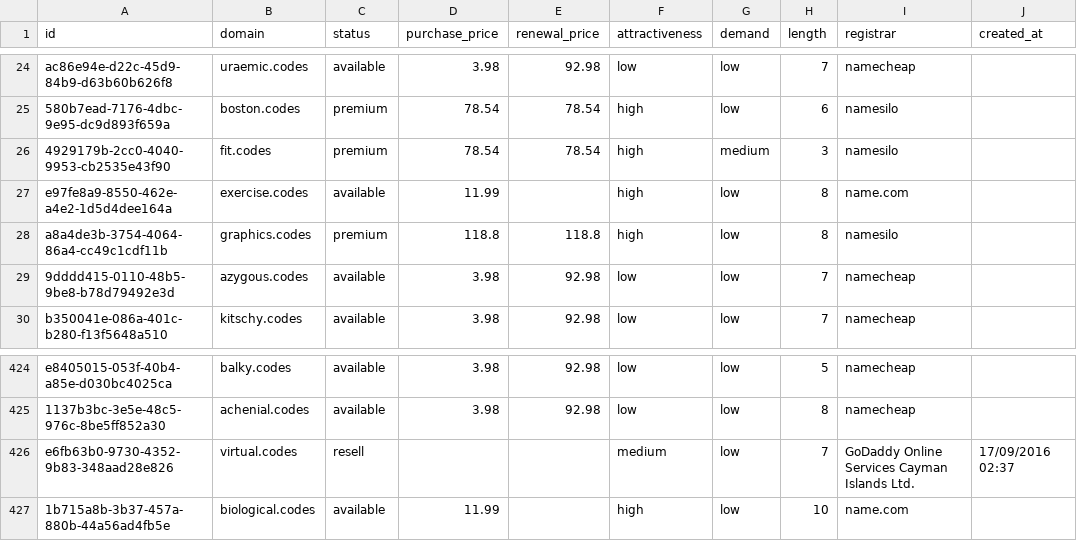
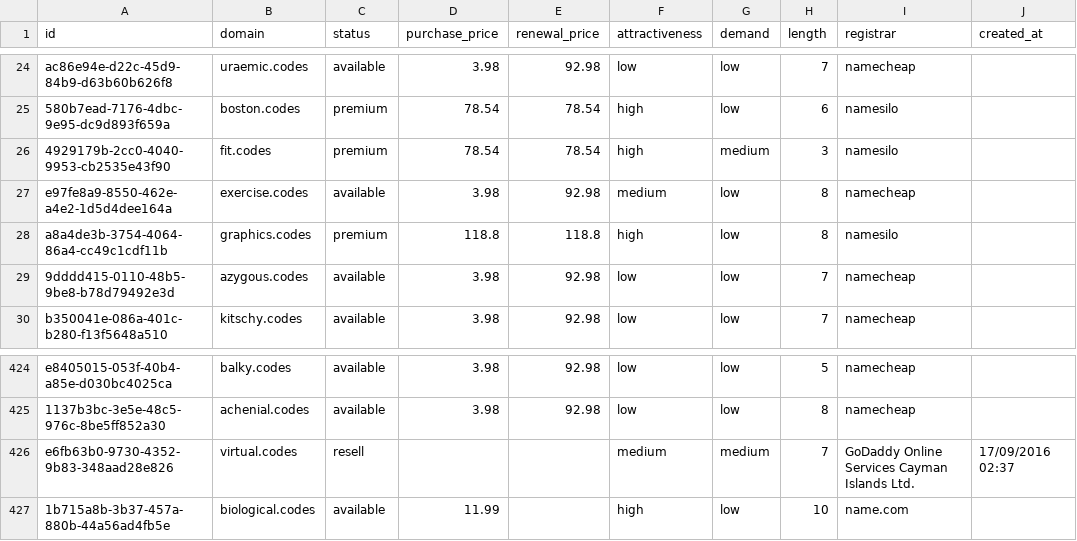
Before and after one commit to UniqueDomains/codes-oneword-domains, a CSV file: codes.csv, drawn as a sheet; only a part is shown, gaps mark what is left out; the diff names each change by its address in the sheet, - before the commit and + after, or states it on an @@ line.

Commit message:
Domains update

```diff
--- a/codes.csv
+++ b/codes.csv
-D27 (purchase_price): 11.99
+D27 (purchase_price): 3.98
-E27 (renewal_price): (empty)
+E27 (renewal_price): 92.98
-F27 (attractiveness): high
+F27 (attractiveness): medium
-I27 (registrar): name.com
+I27 (registrar): namecheap
-G426 (demand): low
+G426 (demand): medium
```
Also changed, not shown: 4 other files.
